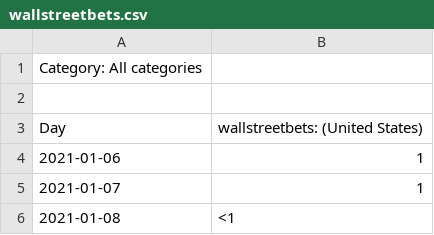
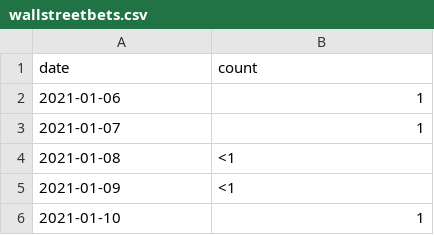
Before and after one commit to ericch99/gme-pomp, a CSV file: wallstreetbets.csv, drawn as a sheet; only a part is shown; the shorter side is filled out with more unchanged rows.

Commit message:
cleaned up data formatting

```diff
--- a/wallstreetbets.csv
+++ b/wallstreetbets.csv
@@ -1,4 +1,2 @@
-Category: All categories
-
-Day,wallstreetbets: (United States)
+date,count
 2021-01-06,1
```
Also changed, not shown: dogecoin.csv, gamestop.csv, 4 other files.
